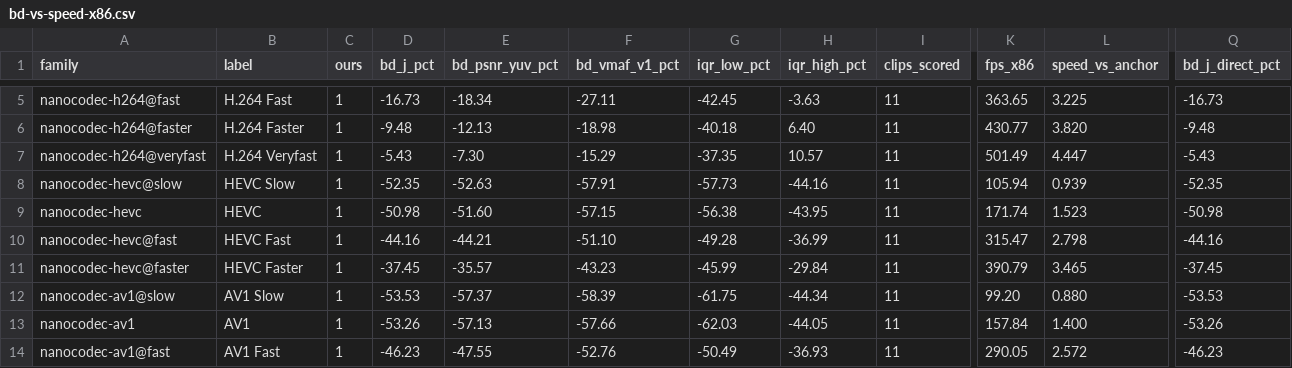
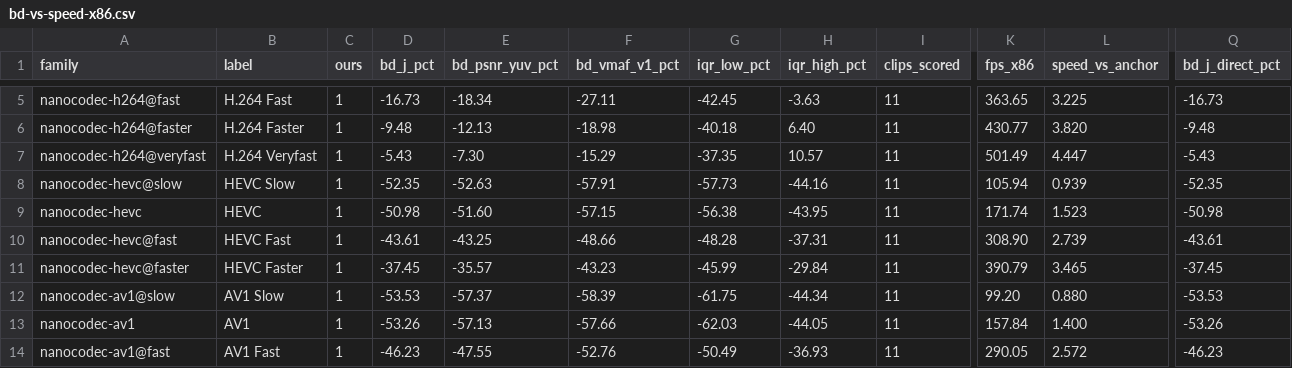
Before and after one commit to cribbinsb/nanocodec, a CSV file: docs/results/bd-vs-speed-x86.csv, drawn as a sheet; only a part is shown, gaps mark what is left out; the diff names each change by its address in the sheet, - before the commit and + after, or states it on an @@ line.

```diff
--- a/docs/results/bd-vs-speed-x86.csv
+++ b/docs/results/bd-vs-speed-x86.csv
-D10 (bd_j_pct): -44.16
+D10 (bd_j_pct): -43.61
-E10 (bd_psnr_yuv_pct): -44.21
+E10 (bd_psnr_yuv_pct): -43.25
-F10 (bd_vmaf_v1_pct): -51.10
+F10 (bd_vmaf_v1_pct): -48.66
-G10 (iqr_low_pct): -49.28
+G10 (iqr_low_pct): -48.28
-H10 (iqr_high_pct): -36.99
+H10 (iqr_high_pct): -37.31
-K10 (fps_x86): 315.47
+K10 (fps_x86): 308.90
-L10 (speed_vs_anchor): 2.798
+L10 (speed_vs_anchor): 2.739
-Q10 (bd_j_direct_pct): -44.16
+Q10 (bd_j_direct_pct): -43.61
```
Also changed, not shown: docs/results/bd-vs-speed-vs-x264-medium-psnr-x86.csv, docs/results/bd-vs-speed-vs-x264-medium-psnr.csv, 22 other files.
